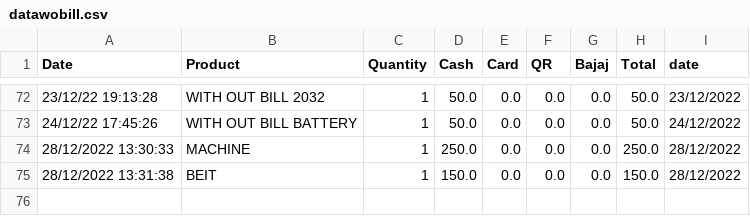
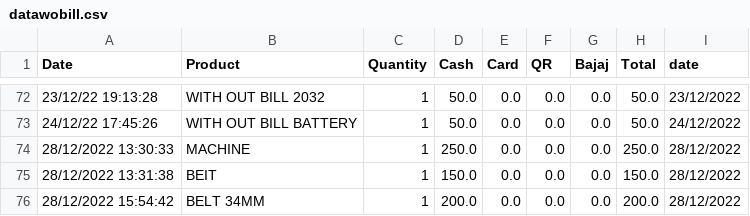
Before and after one commit to shilpa2806/Shop_Nandyal, a CSV file: datawobill.csv, drawn as a sheet; only a part is shown, gaps mark what is left out; the diff names each change by its address in the sheet, - before the commit and + after, or states it on an @@ line.

Commit message:
committing files

```diff
--- a/datawobill.csv
+++ b/datawobill.csv
+row 76: 28/12/2022 15:54:42 | BELT 34MM | 1 | 200.0 | 0.0 | 0.0 | 0.0 | 200.0 | 28/12/2022
```
